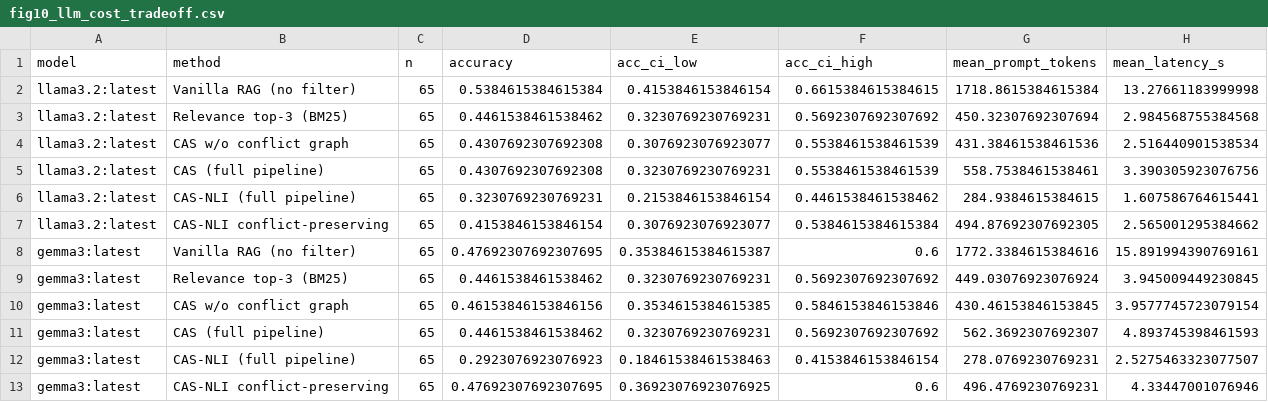
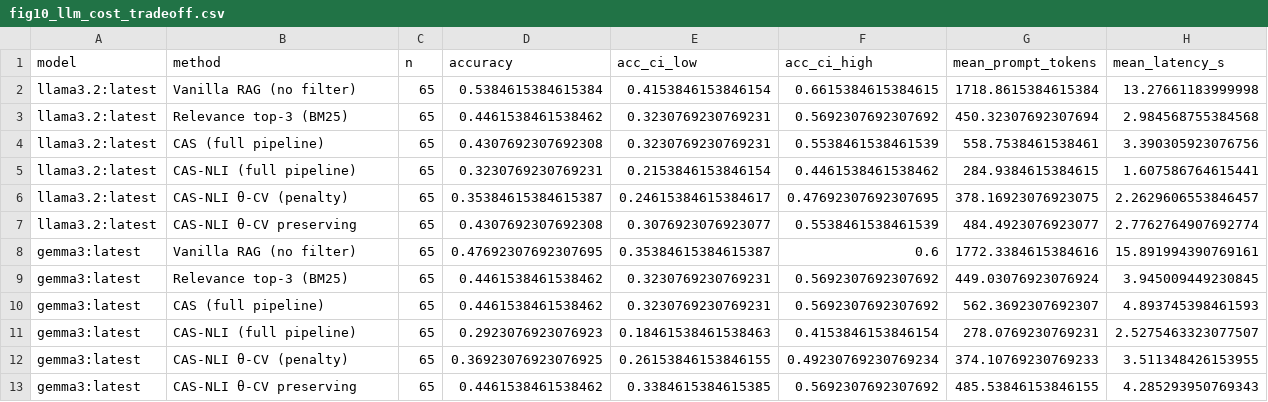
Before and after one commit to Patiencewantae123/CAS-pregeneration-verification-RAG-, a CSV file: journal_figures/data/fig10_llm_cost_tradeoff.csv, drawn as a sheet.

```diff
--- a/journal_figures/data/fig10_llm_cost_tradeoff.csv
+++ b/journal_figures/data/fig10_llm_cost_tradeoff.csv
@@ -3,11 +3,11 @@ llama3.2:latest,Vanilla RAG (no filter),65,0.5384615384615384,0.4153846153846154
 llama3.2:latest,Relevance top-3 (BM25),65,0.4461538461538462,0.3230769230769231,0.5692307692307692,450.32307692307694,2.984568755384568
-llama3.2:latest,CAS w/o conflict graph,65,0.4307692307692308,0.3076923076923077,0.5538461538461539,431.38461538461536,2.516440901538534
 llama3.2:latest,CAS (full pipeline),65,0.4307692307692308,0.3230769230769231,0.5538461538461539,558.7538461538461,3.390305923076756
 llama3.2:latest,CAS-NLI (full pipeline),65,0.3230769230769231,0.2153846153846154,0.4461538461538462,284.9384615384615,1.607586764615441
-llama3.2:latest,CAS-NLI conflict-preserving,65,0.4153846153846154,0.3076923076923077,0.5384615384615384,494.87692307692305,2.565001295384662
+llama3.2:latest,CAS-NLI θ-CV (penalty),65,0.35384615384615387,0.24615384615384617,0.47692307692307695,378.16923076923075,2.2629606553846457
+llama3.2:latest,CAS-NLI θ-CV preserving,65,0.4307692307692308,0.3076923076923077,0.5538461538461539,484.4923076923077,2.7762764907692774
 gemma3:latest,Vanilla RAG (no filter),65,0.47692307692307695,0.35384615384615387,0.6,1772.3384615384616,15.891994390769161
 gemma3:latest,Relevance top-3 (BM25),65,0.4461538461538462,0.3230769230769231,0.5692307692307692,449.03076923076924,3.945009449230845
-gemma3:latest,CAS w/o conflict graph,65,0.46153846153846156,0.3534615384615385,0.5846153846153846,430.46153846153845,3.9577745723079154
 gemma3:latest,CAS (full pipeline),65,0.4461538461538462,0.3230769230769231,0.5692307692307692,562.3692307692307,4.893745398461593
 gemma3:latest,CAS-NLI (full pipeline),65,0.2923076923076923,0.18461538461538463,0.4153846153846154,278.0769230769231,2.5275463323077507
-gemma3:latest,CAS-NLI conflict-preserving,65,0.47692307692307695,0.36923076923076925,0.6,496.4769230769231,4.33447001076946
+gemma3:latest,CAS-NLI θ-CV (penalty),65,0.36923076923076925,0.26153846153846155,0.49230769230769234,374.10769230769233,3.511348426153955
+gemma3:latest,CAS-NLI θ-CV preserving,65,0.4461538461538462,0.3384615384615385,0.5692307692307692,485.53846153846155,4.285293950769343
```
Also changed, not shown: journal_figures/data/fig08_llm_answer_quality.csv, journal_figures/data/fig09_llm_grounding_conflicts.csv, 17 other files.
